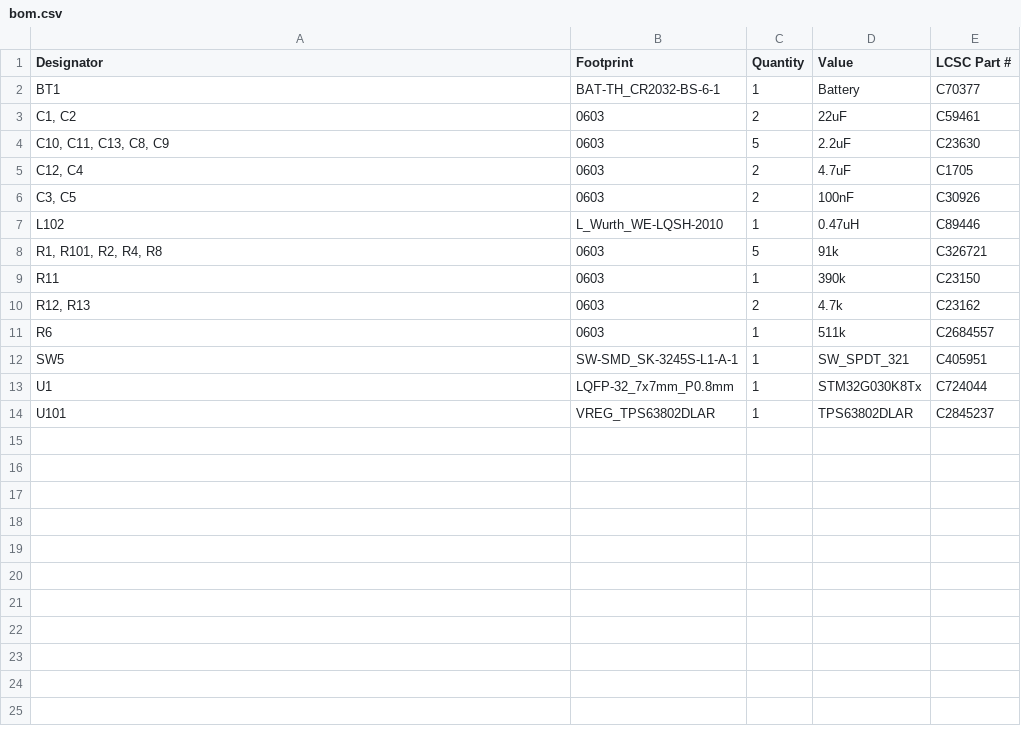
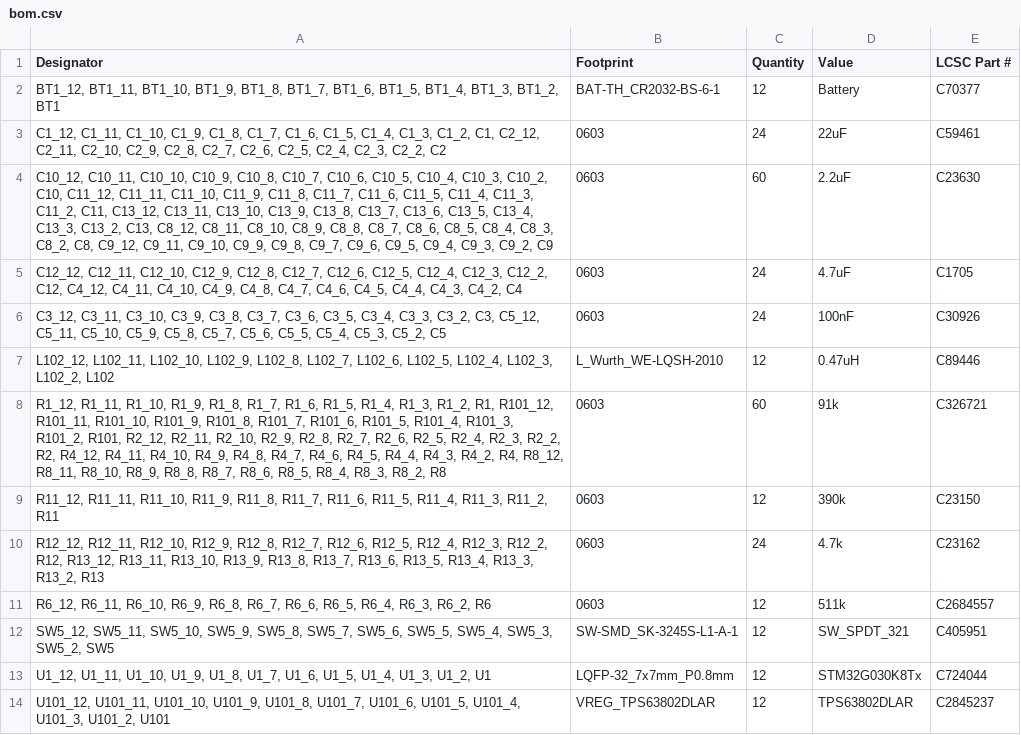
Before and after one commit to afonsus1997/Bongo-Cat-Fidget-Toy, a CSV file: Hardware/Bongo-Cat-Fidget-Toy/production/bom.csv, drawn as a sheet.

```diff
--- a/Hardware/Bongo-Cat-Fidget-Toy/production/bom.csv
+++ b/Hardware/Bongo-Cat-Fidget-Toy/production/bom.csv
@@ -1,14 +1,14 @@
 Designator,Footprint,Quantity,Value,LCSC Part #
-BT1,BAT-TH_CR2032-BS-6-1,1,Battery,C70377
-"C1, C2",0603,2,22uF,C59461
-"C10, C11, C13, C8, C9",0603,5,2.2uF,C23630
-"C12, C4",0603,2,4.7uF,C1705
-"C3, C5",0603,2,100nF,C30926
-L102,L_Wurth_WE-LQSH-2010,1,0.47uH,C89446
-"R1, R101, R2, R4, R8",0603,5,91k,C326721
-R11,0603,1,390k,C23150
-"R12, R13",0603,2,4.7k,C23162
-R6,0603,1,511k,C2684557
-SW5,SW-SMD_SK-3245S-L1-A-1,1,SW_SPDT_321,C405951
-U1,LQFP-32_7x7mm_P0.8mm,1,STM32G030K8Tx,C724044
-U101,VREG_TPS63802DLAR,1,TPS63802DLAR,C2845237
+"BT1_12, BT1_11, BT1_10, BT1_9, BT1_8, BT1_7, BT1_6, BT1_5, BT1_4, BT1_3, BT1_2, BT1",BAT-TH_CR2032-BS-6-1,12,Battery,C70377
+"C1_12, C1_11, C1_10, C1_9, C1_8, C1_7, C1_6, C1_5, C1_4, C1_3, C1_2, C1, C2_12, C2_11, C2_10, C2_9, C2_8, C2_7, C2_6, C2_5, C2_4, C2_3, C2_2, C2",0603,24,22uF,C59461
+"C10_12, C10_11, C10_10, C10_9, C10_8, C10_7, C10_6, C10_5, C10_4, C10_3, C10_2, C10, C11_12, C11_11, C11_10, C11_9, C11_8, C11_7, C11_6, C11_5, C11_4, C11_3, C11_2, C11, C13_12, C13_11, C13_10, C13_9, C13_8, C13_7, C13_6, C13_5, C13_4, C13_3, C13_2, C13, C8_12, C8_11, C8_10, C8_9, C8_8, C8_7, C8_6, C8_5, C8_4, C8_3, C8_2, C8, C9_12, C9_11, C9_10, C9_9, C9_8, C9_7, C9_6, C9_5, C9_4, C9_3, C9_2, C9",0603,60,2.2uF,C23630
+"C12_12, C12_11, C12_10, C12_9, C12_8, C12_7, C12_6, C12_5, C12_4, C12_3, C12_2, C12, C4_12, C4_11, C4_10, C4_9, C4_8, C4_7, C4_6, C4_5, C4_4, C4_3, C4_2, C4",0603,24,4.7uF,C1705
+"C3_12, C3_11, C3_10, C3_9, C3_8, C3_7, C3_6, C3_5, C3_4, C3_3, C3_2, C3, C5_12, C5_11, C5_10, C5_9, C5_8, C5_7, C5_6, C5_5, C5_4, C5_3, C5_2, C5",0603,24,100nF,C30926
+"L102_12, L102_11, L102_10, L102_9, L102_8, L102_7, L102_6, L102_5, L102_4, L102_3, L102_2, L102",L_Wurth_WE-LQSH-2010,12,0.47uH,C89446
+"R1_12, R1_11, R1_10, R1_9, R1_8, R1_7, R1_6, R1_5, R1_4, R1_3, R1_2, R1, R101_12, R101_11, R101_10, R101_9, R101_8, R101_7, R101_6, R101_5, R101_4, R101_3, R101_2, R101, R2_12, R2_11, R2_10, R2_9, R2_8, R2_7, R2_6, R2_5, R2_4, R2_3, R2_2, R2, R4_12, R4_11, R4_10, R4_9, R4_8, R4_7, R4_6, R4_5, R4_4, R4_3, R4_2, R4, R8_12, R8_11, R8_10, R8_9, R8_8, R8_7, R8_6, R8_5, R8_4, R8_3, R8_2, R8",0603,60,91k,C326721
+"R11_12, R11_11, R11_10, R11_9, R11_8, R11_7, R11_6, R11_5, R11_4, R11_3, R11_2, R11",0603,12,390k,C23150
+"R12_12, R12_11, R12_10, R12_9, R12_8, R12_7, R12_6, R12_5, R12_4, R12_3, R12_2, R12, R13_12, R13_11, R13_10, R13_9, R13_8, R13_7, R13_6, R13_5, R13_4, R13_3, R13_2, R13",0603,24,4.7k,C23162
+"R6_12, R6_11, R6_10, R6_9, R6_8, R6_7, R6_6, R6_5, R6_4, R6_3, R6_2, R6",0603,12,511k,C2684557
+"SW5_12, SW5_11, SW5_10, SW5_9, SW5_8, SW5_7, SW5_6, SW5_5, SW5_4, SW5_3, SW5_2, SW5",SW-SMD_SK-3245S-L1-A-1,12,SW_SPDT_321,C405951
+"U1_12, U1_11, U1_10, U1_9, U1_8, U1_7, U1_6, U1_5, U1_4, U1_3, U1_2, U1",LQFP-32_7x7mm_P0.8mm,12,STM32G030K8Tx,C724044
+"U101_12, U101_11, U101_10, U101_9, U101_8, U101_7, U101_6, U101_5, U101_4, U101_3, U101_2, U101",VREG_TPS63802DLAR,12,TPS63802DLAR,C2845237
```
Also changed, not shown: 37 other files.
